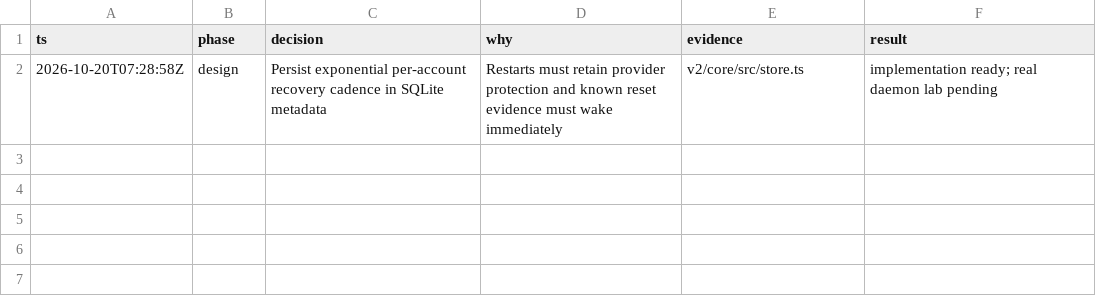
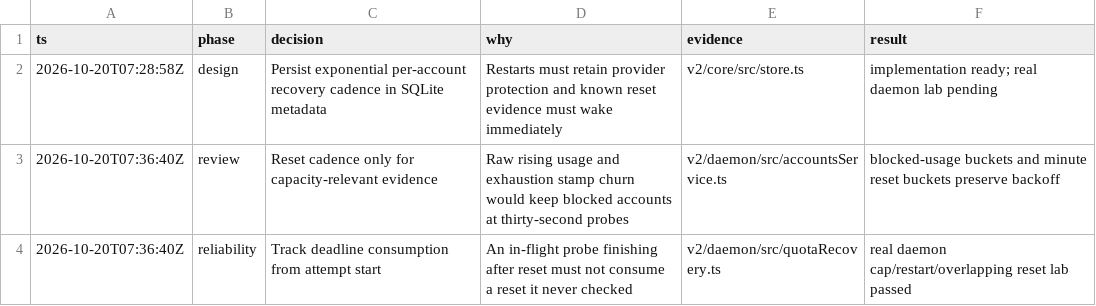
Before and after one commit to honeybeehq/honeybee, a TSV file: .proof/C3/decisions.tsv, drawn as a sheet.

Commit message:
Ignore blocked usage churn and preserve reset wakeups during probes

```diff
--- a/.proof/C3/decisions.tsv
+++ b/.proof/C3/decisions.tsv
@@ -2 +2,3 @@ ts	phase	decision	why	evidence	result
 2026-10-20T07:28:58Z	design	Persist exponential per-account recovery cadence in SQLite metadata	Restarts must retain provider protection and known reset evidence must wake immediately	v2/core/src/store.ts	implementation ready; real daemon lab pending
+2026-10-20T07:36:40Z	review	Reset cadence only for capacity-relevant evidence	Raw rising usage and exhaustion stamp churn would keep blocked accounts at thirty-second probes	v2/daemon/src/accountsService.ts	blocked-usage buckets and minute reset buckets preserve backoff
+2026-10-20T07:36:40Z	reliability	Track deadline consumption from attempt start	An in-flight probe finishing after reset must not consume a reset it never checked	v2/daemon/src/quotaRecovery.ts	real daemon cap/restart/overlapping reset lab passed
```
Also changed, not shown: 5 other files.
